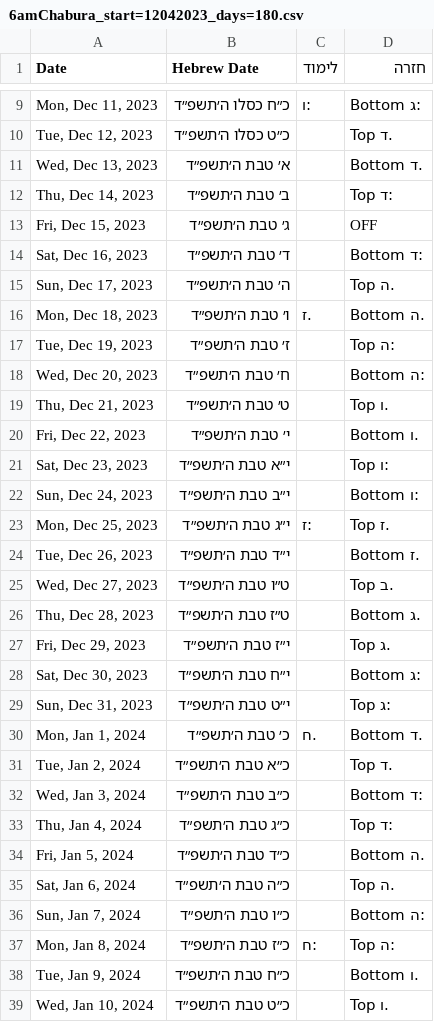
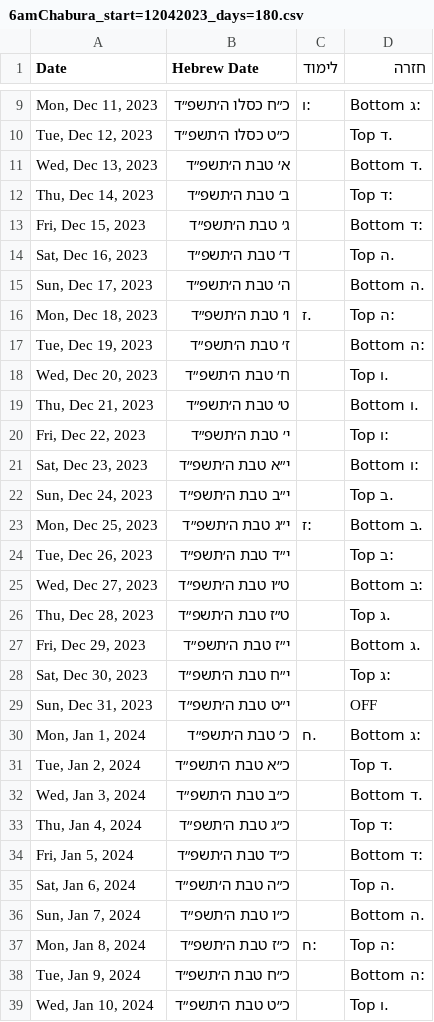
Before and after one commit to yehudalehrfield/6amChaburahChazarah, a CSV file: exports/6amChabura_start=12042023_days=180.csv, drawn as a sheet; only a part is shown, gaps mark what is left out; the diff covers the shown part only.

```diff
--- a/exports/6amChabura_start=12042023_days=180.csv
+++ b/exports/6amChabura_start=12042023_days=180.csv
@@ -12,28 +12,28 @@ Date,Hebrew Date,לימוד,חזרה
 "Thu, Dec 14, 2023",ב׳ טבת ה׳תשפ״ד,,:ד Top
-"Fri, Dec 15, 2023",ג׳ טבת ה׳תשפ״ד,,OFF
-"Sat, Dec 16, 2023",ד׳ טבת ה׳תשפ״ד,,:ד Bottom
-"Sun, Dec 17, 2023",ה׳ טבת ה׳תשפ״ד,,.ה Top
-"Mon, Dec 18, 2023",ו׳ טבת ה׳תשפ״ד,.ז,.ה Bottom
-"Tue, Dec 19, 2023",ז׳ טבת ה׳תשפ״ד,,:ה Top
-"Wed, Dec 20, 2023",ח׳ טבת ה׳תשפ״ד,,:ה Bottom
-"Thu, Dec 21, 2023",ט׳ טבת ה׳תשפ״ד,,.ו Top
-"Fri, Dec 22, 2023",י׳ טבת ה׳תשפ״ד,,.ו Bottom
-"Sat, Dec 23, 2023",י״א טבת ה׳תשפ״ד,,:ו Top
-"Sun, Dec 24, 2023",י״ב טבת ה׳תשפ״ד,,:ו Bottom
-"Mon, Dec 25, 2023",י״ג טבת ה׳תשפ״ד,:ז,.ז Top
-"Tue, Dec 26, 2023",י״ד טבת ה׳תשפ״ד,,.ז Bottom
-"Wed, Dec 27, 2023",ט״ו טבת ה׳תשפ״ד,,.ב Top
-"Thu, Dec 28, 2023",ט״ז טבת ה׳תשפ״ד,,.ג Bottom
-"Fri, Dec 29, 2023",י״ז טבת ה׳תשפ״ד,,.ג Top
-"Sat, Dec 30, 2023",י״ח טבת ה׳תשפ״ד,,:ג Bottom
-"Sun, Dec 31, 2023",י״ט טבת ה׳תשפ״ד,,:ג Top
-"Mon, Jan 1, 2024",כ׳ טבת ה׳תשפ״ד,.ח,.ד Bottom
+"Fri, Dec 15, 2023",ג׳ טבת ה׳תשפ״ד,,:ד Bottom
+"Sat, Dec 16, 2023",ד׳ טבת ה׳תשפ״ד,,.ה Top
+"Sun, Dec 17, 2023",ה׳ טבת ה׳תשפ״ד,,.ה Bottom
+"Mon, Dec 18, 2023",ו׳ טבת ה׳תשפ״ד,.ז,:ה Top
+"Tue, Dec 19, 2023",ז׳ טבת ה׳תשפ״ד,,:ה Bottom
+"Wed, Dec 20, 2023",ח׳ טבת ה׳תשפ״ד,,.ו Top
+"Thu, Dec 21, 2023",ט׳ טבת ה׳תשפ״ד,,.ו Bottom
+"Fri, Dec 22, 2023",י׳ טבת ה׳תשפ״ד,,:ו Top
+"Sat, Dec 23, 2023",י״א טבת ה׳תשפ״ד,,:ו Bottom
+"Sun, Dec 24, 2023",י״ב טבת ה׳תשפ״ד,,.ב Top
+"Mon, Dec 25, 2023",י״ג טבת ה׳תשפ״ד,:ז,.ב Bottom
+"Tue, Dec 26, 2023",י״ד טבת ה׳תשפ״ד,,:ב Top
+"Wed, Dec 27, 2023",ט״ו טבת ה׳תשפ״ד,,:ב Bottom
+"Thu, Dec 28, 2023",ט״ז טבת ה׳תשפ״ד,,.ג Top
+"Fri, Dec 29, 2023",י״ז טבת ה׳תשפ״ד,,.ג Bottom
+"Sat, Dec 30, 2023",י״ח טבת ה׳תשפ״ד,,:ג Top
+"Sun, Dec 31, 2023",י״ט טבת ה׳תשפ״ד,,OFF
+"Mon, Jan 1, 2024",כ׳ טבת ה׳תשפ״ד,.ח,:ג Bottom
 "Tue, Jan 2, 2024",כ״א טבת ה׳תשפ״ד,,.ד Top
-"Wed, Jan 3, 2024",כ״ב טבת ה׳תשפ״ד,,:ד Bottom
+"Wed, Jan 3, 2024",כ״ב טבת ה׳תשפ״ד,,.ד Bottom
 "Thu, Jan 4, 2024",כ״ג טבת ה׳תשפ״ד,,:ד Top
-"Fri, Jan 5, 2024",כ״ד טבת ה׳תשפ״ד,,.ה Bottom
+"Fri, Jan 5, 2024",כ״ד טבת ה׳תשפ״ד,,:ד Bottom
 "Sat, Jan 6, 2024",כ״ה טבת ה׳תשפ״ד,,.ה Top
-"Sun, Jan 7, 2024",כ״ו טבת ה׳תשפ״ד,,:ה Bottom
+"Sun, Jan 7, 2024",כ״ו טבת ה׳תשפ״ד,,.ה Bottom
 "Mon, Jan 8, 2024",כ״ז טבת ה׳תשפ״ד,:ח,:ה Top
-"Tue, Jan 9, 2024",כ״ח טבת ה׳תשפ״ד,,.ו Bottom
+"Tue, Jan 9, 2024",כ״ח טבת ה׳תשפ״ד,,:ה Bottom
 "Wed, Jan 10, 2024",כ״ט טבת ה׳תשפ״ד,,.ו Top
```
Also changed, not shown: 140 edited cells elsewhere in this file, 3 other files.
